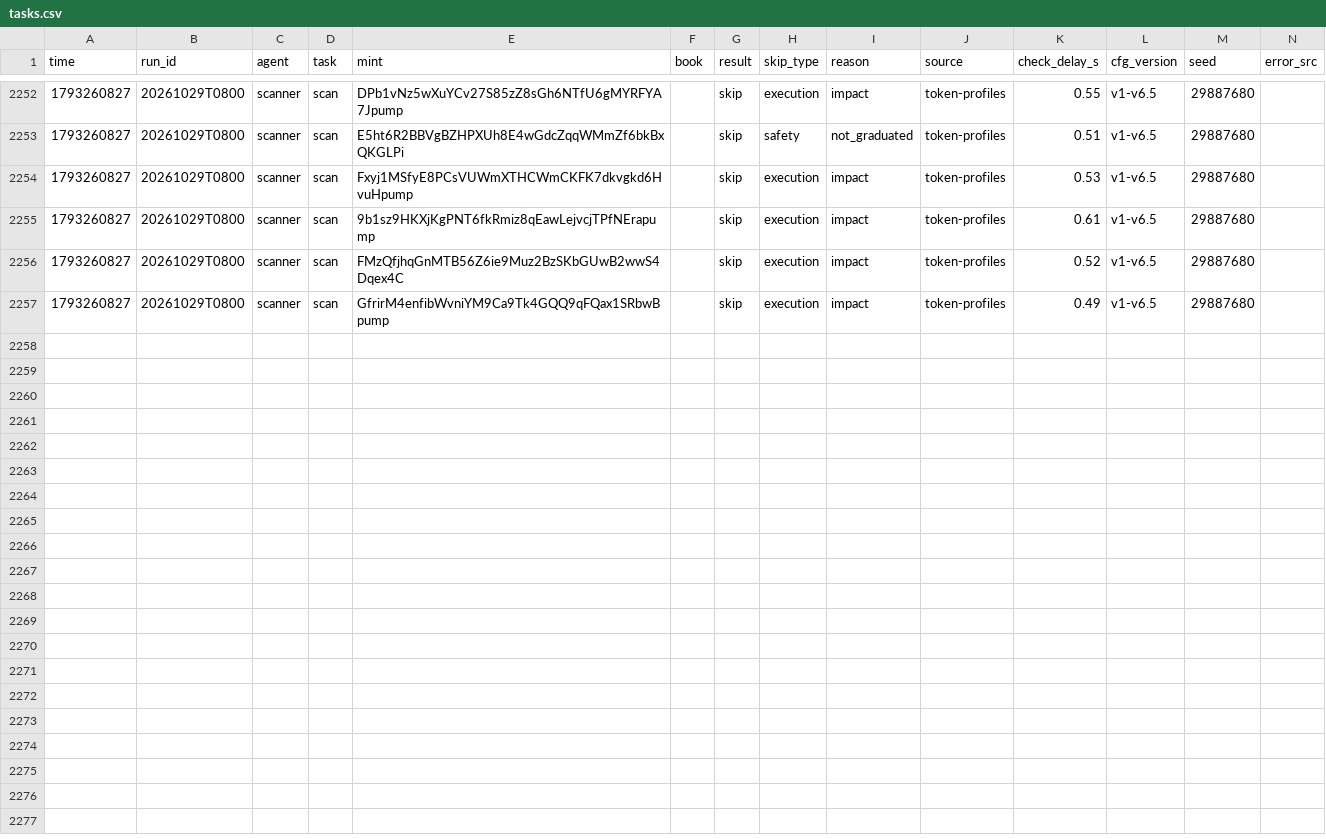
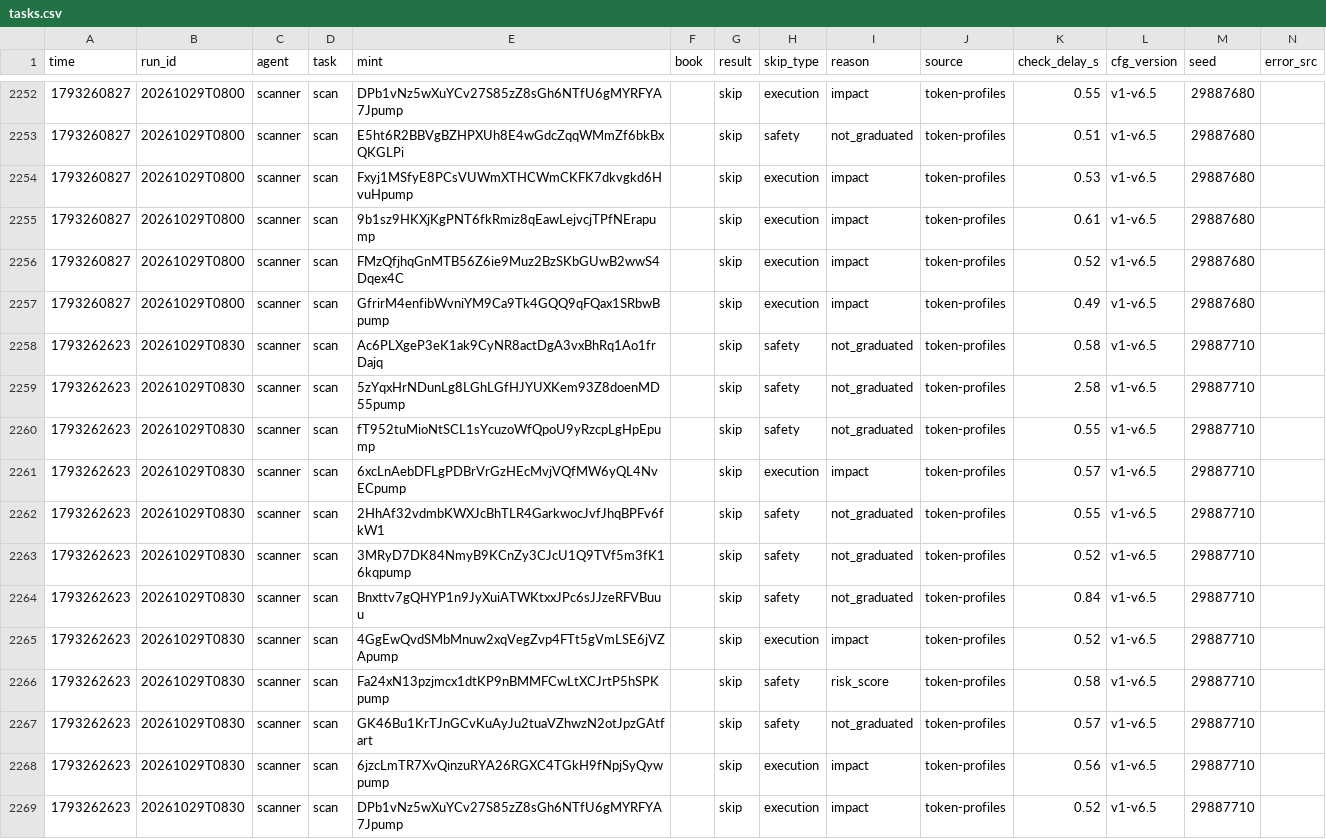
Before and after one commit to Zirqo-Dev/sightline, a CSV file: solana-desk/tasks.csv, drawn as a sheet; only a part is shown, gaps mark what is left out; the diff names each change by its address in the sheet, - before the commit and + after, or states it on an @@ line.

```diff
--- a/solana-desk/tasks.csv
+++ b/solana-desk/tasks.csv
+row 2258: 1793262623 | 20261029T0830 | scanner | scan | Ac6PLXgeP3eK1ak9CyNR8actDgA3vxBhRq1Ao1frDajq |  | skip | safety | not_graduated | token-profiles | 0.58 | v1-v6.5 | 29887710
+row 2259: 1793262623 | 20261029T0830 | scanner | scan | 5zYqxHrNDunLg8LGhLGfHJYUXKem93Z8doenMD55pump |  | skip | safety | not_graduated | token-profiles | 2.58 | v1-v6.5 | 29887710
+row 2260: 1793262623 | 20261029T0830 | scanner | scan | fT952tuMioNtSCL1sYcuzoWfQpoU9yRzcpLgHpEpump |  | skip | safety | not_graduated | token-profiles | 0.55 | v1-v6.5 | 29887710
+row 2261: 1793262623 | 20261029T0830 | scanner | scan | 6xcLnAebDFLgPDBrVrGzHEcMvjVQfMW6yQL4NvECpump |  | skip | execution | impact | token-profiles | 0.57 | v1-v6.5 | 29887710
+row 2262: 1793262623 | 20261029T0830 | scanner | scan | 2HhAf32vdmbKWXJcBhTLR4GarkwocJvfJhqBPFv6fkW1 |  | skip | safety | not_graduated | token-profiles | 0.55 | v1-v6.5 | 29887710
+row 2263: 1793262623 | 20261029T0830 | scanner | scan | 3MRyD7DK84NmyB9KCnZy3CJcU1Q9TVf5m3fK16kqpump |  | skip | safety | not_graduated | token-profiles | 0.52 | v1-v6.5 | 29887710
+row 2264: 1793262623 | 20261029T0830 | scanner | scan | Bnxttv7gQHYP1n9JyXuiATWKtxxJPc6sJJzeRFVBuuu |  | skip | safety | not_graduated | token-profiles | 0.84 | v1-v6.5 | 29887710
+row 2265: 1793262623 | 20261029T0830 | scanner | scan | 4GgEwQvdSMbMnuw2xqVegZvp4FTt5gVmLSE6jVZApump |  | skip | execution | impact | token-profiles | 0.52 | v1-v6.5 | 29887710
+row 2266: 1793262623 | 20261029T0830 | scanner | scan | Fa24xN13pzjmcx1dtKP9nBMMFCwLtXCJrtP5hSPKpump |  | skip | safety | risk_score | token-profiles | 0.58 | v1-v6.5 | 29887710
+row 2267: 1793262623 | 20261029T0830 | scanner | scan | GK46Bu1KrTJnGCvKuAyJu2tuaVZhwzN2otJpzGAtfart |  | skip | safety | not_graduated | token-profiles | 0.57 | v1-v6.5 | 29887710
+row 2268: 1793262623 | 20261029T0830 | scanner | scan | 6jzcLmTR7XvQinzuRYA26RGXC4TGkH9fNpjSyQywpump |  | skip | execution | impact | token-profiles | 0.56 | v1-v6.5 | 29887710
+row 2269: 1793262623 | 20261029T0830 | scanner | scan | DPb1vNz5wXuYCv27S85zZ8sGh6NTfU6gMYRFYA7Jpump |  | skip | execution | impact | token-profiles | 0.52 | v1-v6.5 | 29887710
```
Also changed, not shown: solana-desk/trades.csv, 4 other files.
